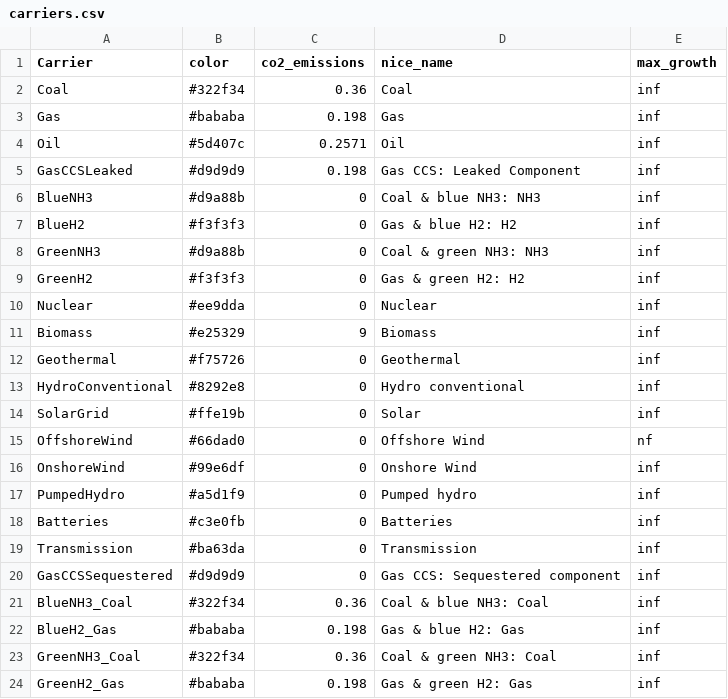
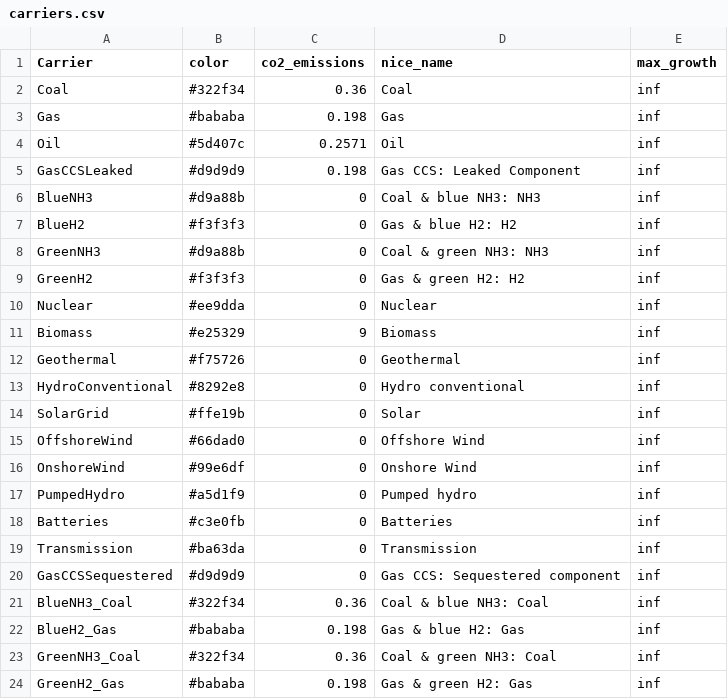
Before and after one commit to transition-zero/tza-pypsa, a CSV file: stock_models/Japan/carriers.csv, drawn as a sheet.

Commit message:
Fixed error from nf to inf

```diff
--- a/stock_models/Japan/carriers.csv
+++ b/stock_models/Japan/carriers.csv
@@ -14,3 +14,3 @@ HydroConventional,#8292e8,0,Hydro conventional,inf
 SolarGrid,#ffe19b,0,Solar,inf
-OffshoreWind,#66dad0,0,Offshore Wind,nf
+OffshoreWind,#66dad0,0,Offshore Wind,inf
 OnshoreWind,#99e6df,0,Onshore Wind,inf
```
